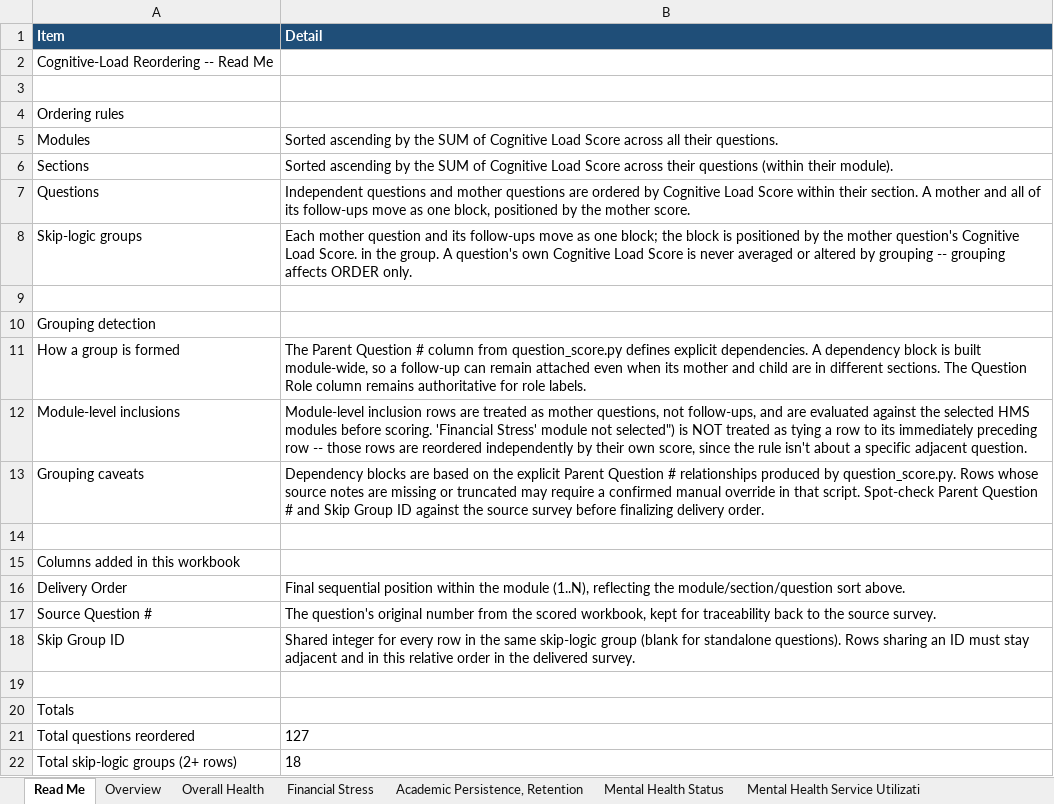
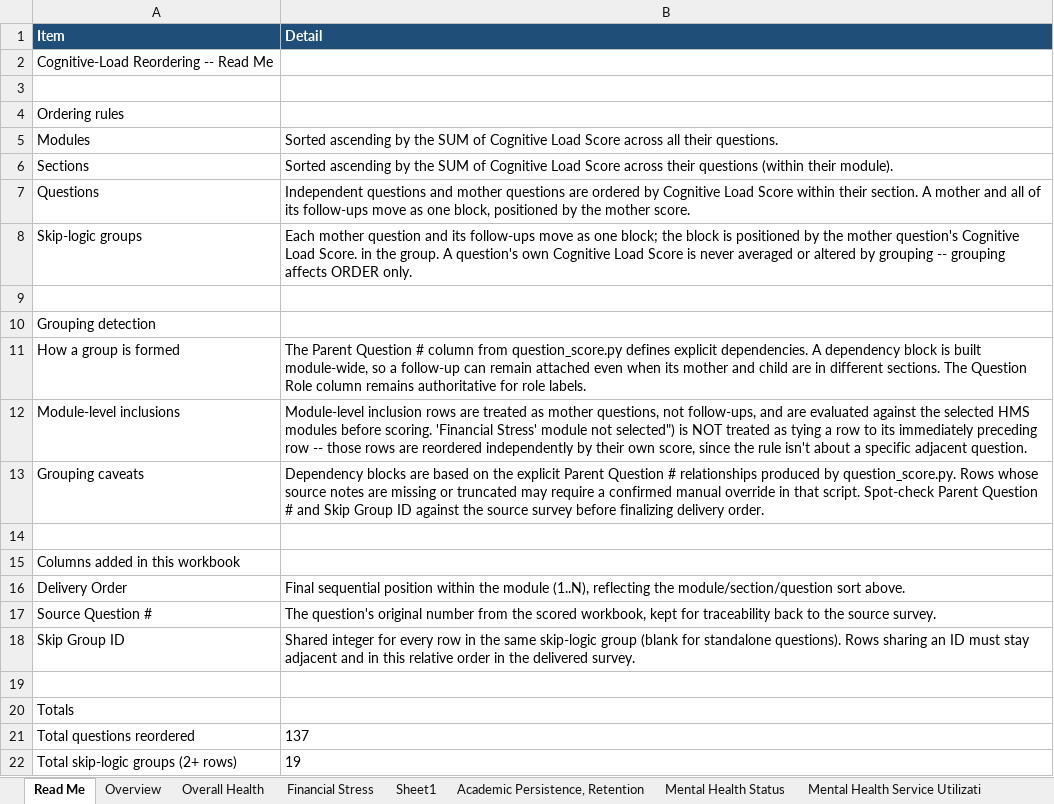
Before and after one commit to jovishacurlie22/Experiment2, an Excel workbook: SurveyQuestions/outputs/hms_question_score_reordered.xlsx, sheet Read Me, drawn as a sheet; values as stored, in another font and other column widths than the file's, no borders; the diff names each change by its address in the sheet, - before the commit and + after, or states it on an @@ line.

```diff
--- a/SurveyQuestions/outputs/hms_question_score_reordered.xlsx (sheet Read Me)
+++ b/SurveyQuestions/outputs/hms_question_score_reordered.xlsx (sheet Read Me)
+sheet tab: Sheet1
-B21 (Detail): 127
+B21 (Detail): 137
-B22 (Detail): 18
+B22 (Detail): 19
```
Also changed, not shown: sheet Financial Stress, sheet Overview, SurveyQuestions/csvs/Demographics.xlsx, SurveyQuestions/outputs/MECAMH_question_score.xlsx, 4 other files.
